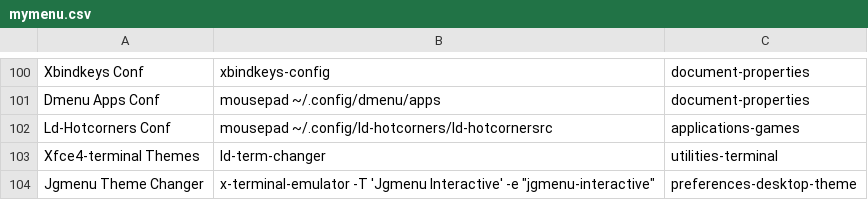
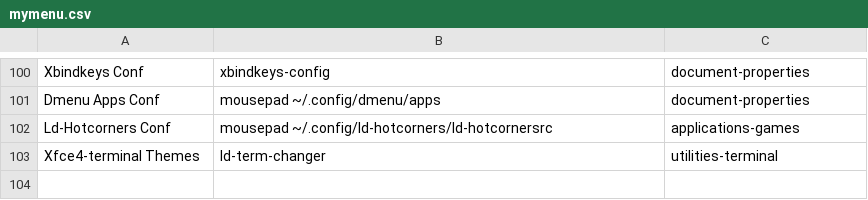
Before and after one commit to sleekmason/Lilidog, a CSV file: config/includes.chroot_after_packages/etc/skel/.config/jgmenu/jgmenu.bak/mymenu.csv, drawn as a sheet; only a part is shown, gaps mark what is left out.

Commit message:
Removed obsolete menu entry for jgmenu themes and updated the jgmenu readme to correct info.

```diff
--- a/config/includes.chroot_after_packages/etc/skel/.config/jgmenu/jgmenu.bak/mymenu.csv
+++ b/config/includes.chroot_after_packages/etc/skel/.config/jgmenu/jgmenu.bak/mymenu.csv
@@ -103,2 +103 @@ Ld-Hotcorners Conf,       mousepad ~/.config/ld-hotcorners/ld-hotcornersrc,
 Xfce4-terminal Themes,    ld-term-changer,                                                      utilities-terminal
-Jgmenu Theme Changer,     x-terminal-emulator -T 'Jgmenu Interactive' -e "jgmenu-interactive",  preferences-desktop-theme
```
Also changed, not shown: config/includes.chroot_after_packages/etc/skel/.config/jgmenu/mymenu.csv, 2 other files.
